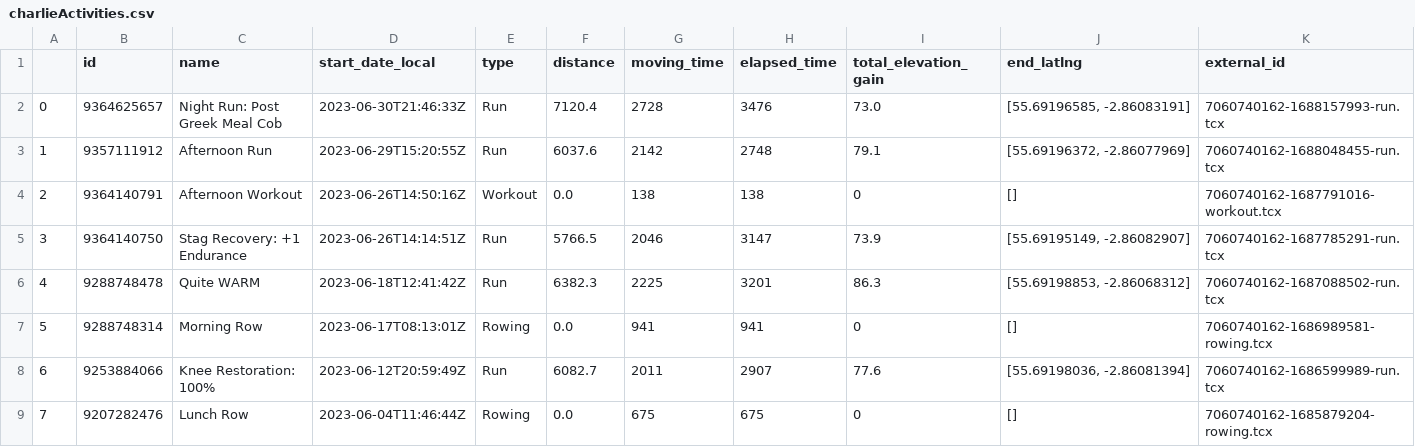
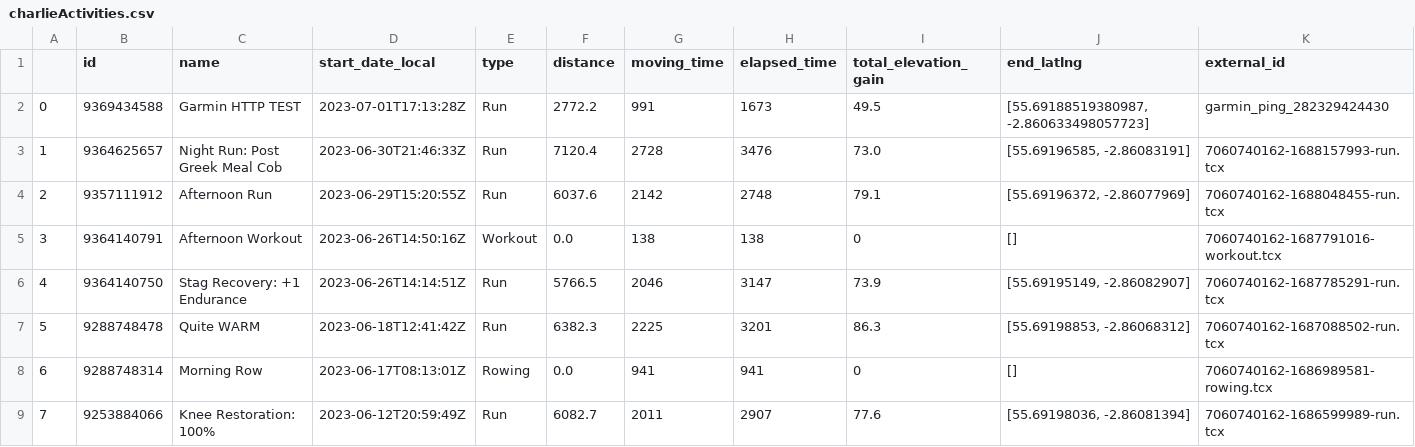
Before and after one commit to CharlieBatchelor/NugRunClub, a CSV file: activities/charlieActivities.csv, drawn as a sheet; only a part is shown; the shorter side is filled out with more unchanged rows; addresses are those after the commit; the diff names each change by its address in the sheet, - before the commit and + after, or states it on an @@ line.

```diff
--- a/activities/charlieActivities.csv
+++ b/activities/charlieActivities.csv
+row 2: 0 | 9369434588 | Garmin HTTP TEST | 2023-07-01T17:13:28Z | Run | 2772.2 | 991 | 1673 | 49.5 | [55.69188519380987, -2.860633498057723] | garmin_ping_282329424430
@@ column A renumbered from row 3 down @@
```
Also changed, not shown: googleData.csv, lastMonthsData.csv, 8 other files.
